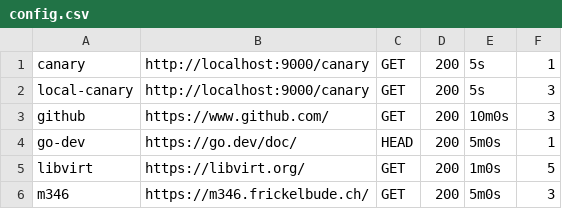
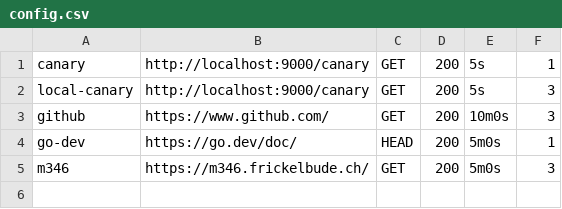
Before and after one commit to patrickbucher/meow, a CSV file: config.csv, drawn as a sheet.

```diff
--- a/config.csv
+++ b/config.csv
@@ -4,3 +4,2 @@ github,https://www.github.com/,GET,200,10m0s,3
 go-dev,https://go.dev/doc/,HEAD,200,5m0s,1
-libvirt,https://libvirt.org/,GET,200,1m0s,5
 m346,https://m346.frickelbude.ch/,GET,200,5m0s,3
```
Also changed, not shown: 2 other files.
